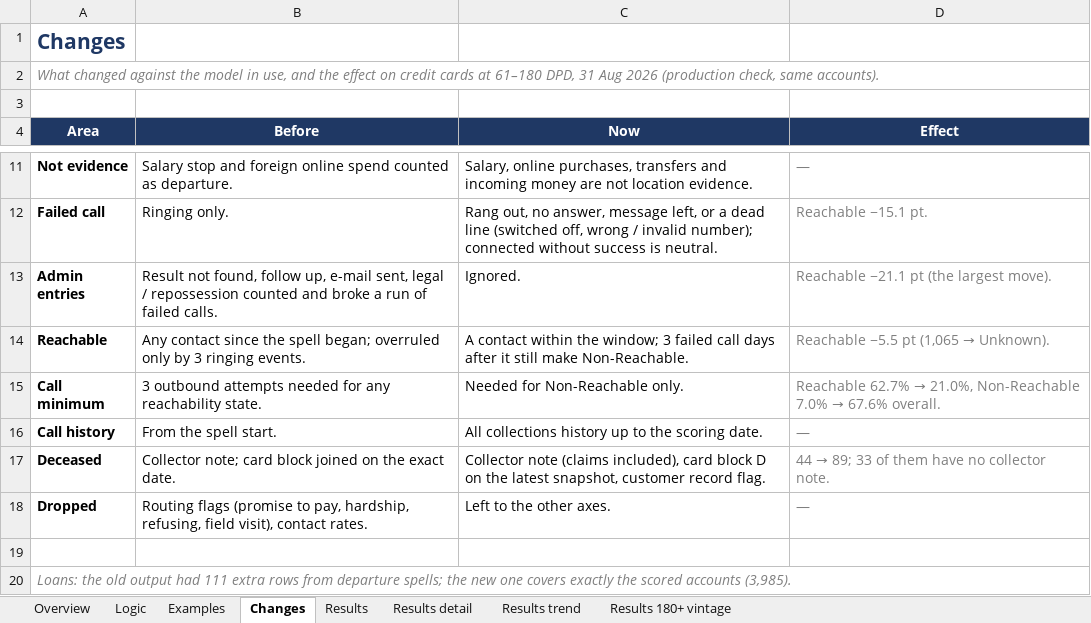
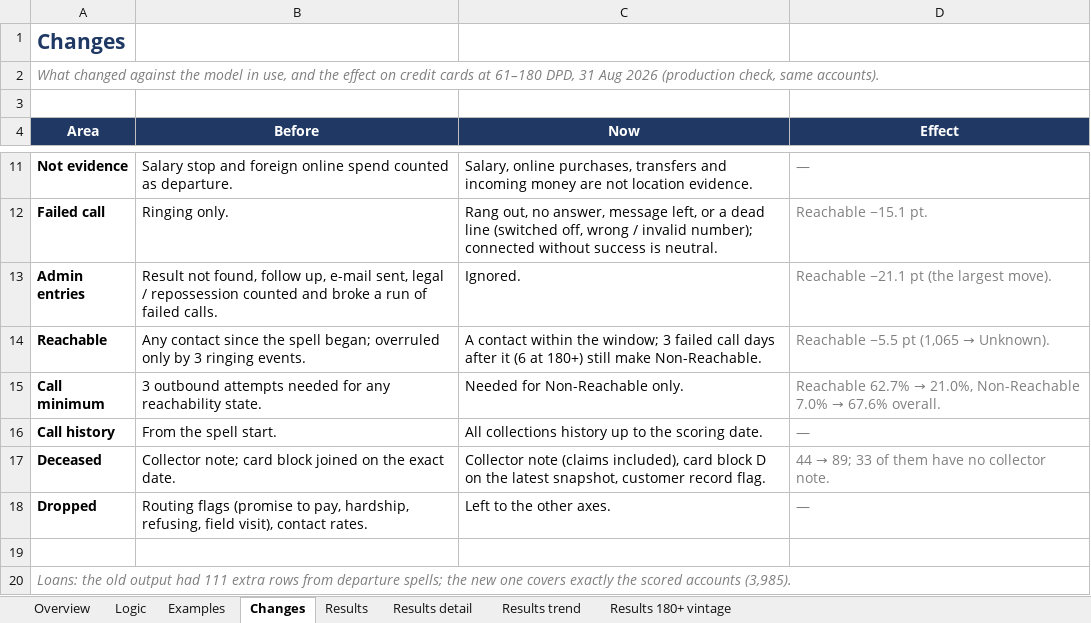
Before and after one commit to balsapka/Collections, an Excel workbook: docs/locatability/a2_locatability_reference.xlsx, sheet Changes, drawn as a sheet; only a part is shown, gaps mark what is left out; values as stored, in another font and other column widths than the file's, no borders; the diff names each change by its address in the sheet, - before the commit and + after, or states it on an @@ line.

```diff
--- a/docs/locatability/a2_locatability_reference.xlsx (sheet Changes)
+++ b/docs/locatability/a2_locatability_reference.xlsx (sheet Changes)
-C14 (Now): …after it still make…
+C14 (Now): …after it (6 at 180+) still make…
```
Also changed, not shown: sheet Logic, sheet Overview, 9 other files.
